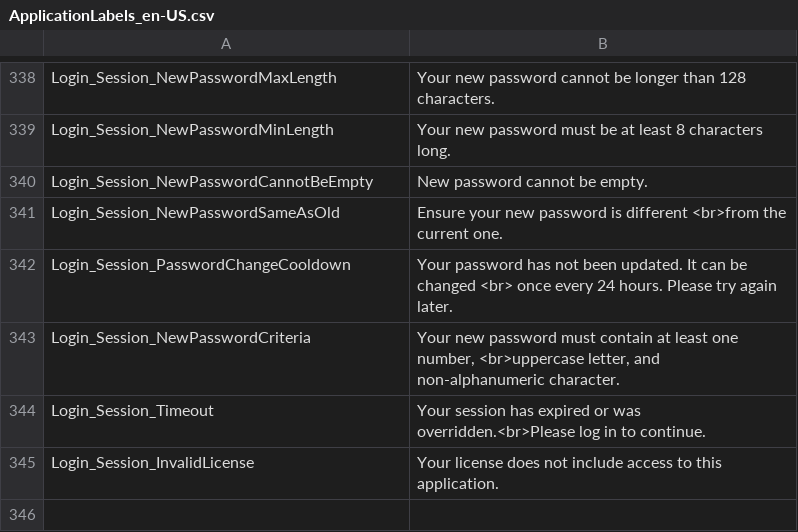
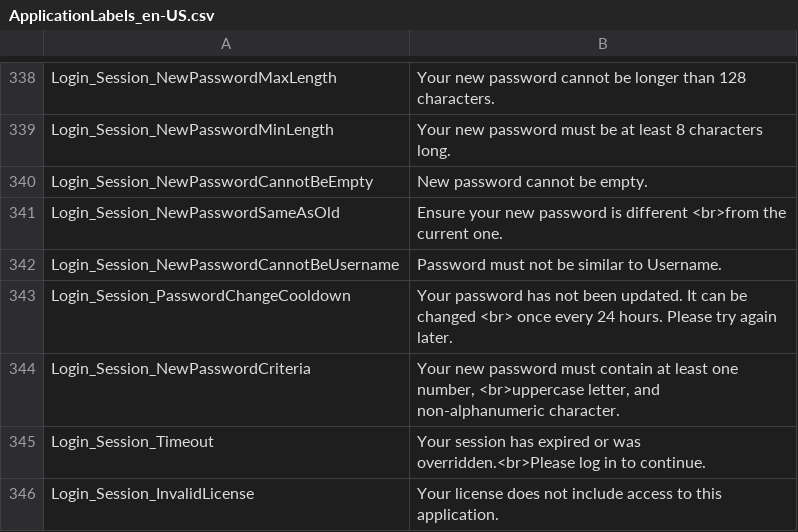
Before and after one commit to ogolikhin/blueprint, a CSV file: svc/db/AdminStorage/Data/ApplicationLabels_en-US.csv, drawn as a sheet; only a part is shown, gaps mark what is left out; the shorter side is filled out with more unchanged rows.

Commit message:
password cannot be similar to username

```diff
--- a/svc/db/AdminStorage/Data/ApplicationLabels_en-US.csv
+++ b/svc/db/AdminStorage/Data/ApplicationLabels_en-US.csv
@@ -341,2 +341,3 @@ Login_Session_NewPasswordCannotBeEmpty,"New password cannot be empty."
 Login_Session_NewPasswordSameAsOld,"Ensure your new password is different <br>from the current one."
+Login_Session_NewPasswordCannotBeUsername,"Password must not be similar to Username."
 Login_Session_PasswordChangeCooldown,"Your password has not been updated. It can be changed <br> once every 24 hours. Please try again later."
```
Also changed, not shown: 5 other files.
